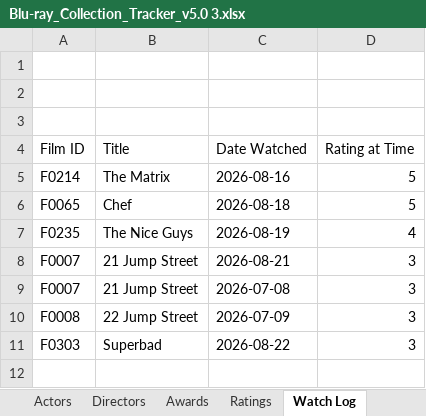
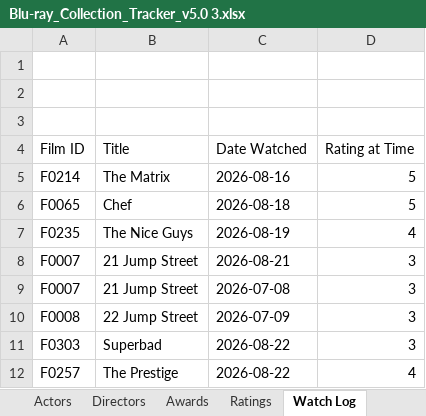
Before and after one commit to tingonting/Blu-ray-tracker, an Excel workbook: Blu-ray_Collection_Tracker_v5.0 3.xlsx, sheet Watch Log, drawn as a sheet; values as stored, in another font and other column widths than the file's, no borders; the diff names each change by its address in the sheet, - before the commit and + after, or states it on an @@ line.

```diff
--- a/Blu-ray_Collection_Tracker_v5.0 3.xlsx (sheet Watch Log)
+++ b/Blu-ray_Collection_Tracker_v5.0 3.xlsx (sheet Watch Log)
+row 12: F0257 | The Prestige | 2026-08-22 | 4
```
Also changed, not shown: sheet Collection, sheet Ratings.
